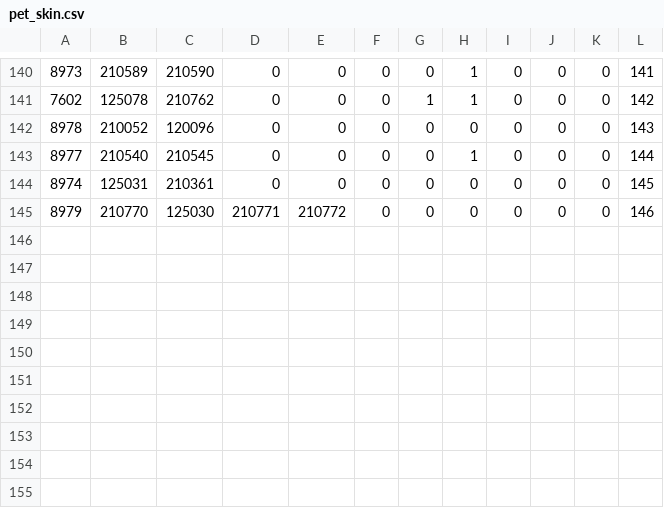
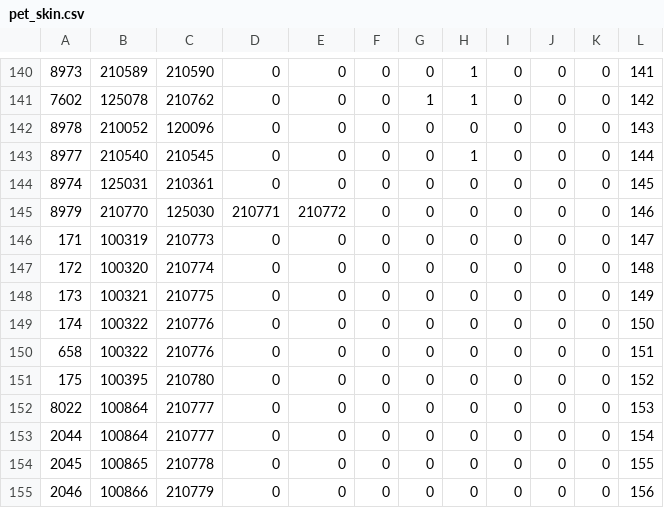
Before and after one commit to llumixxx/jaja, a CSV file: pet_skin.csv, drawn as a sheet; only a part is shown, gaps mark what is left out; the diff names each change by its address in the sheet, - before the commit and + after, or states it on an @@ line.

```diff
--- a/pet_skin.csv
+++ b/pet_skin.csv
+row 146: 171 | 100319 | 210773 | 0 | 0 | 0 | 0 | 0 | 0 | 0 | 0 | 147
+row 147: 172 | 100320 | 210774 | 0 | 0 | 0 | 0 | 0 | 0 | 0 | 0 | 148
+row 148: 173 | 100321 | 210775 | 0 | 0 | 0 | 0 | 0 | 0 | 0 | 0 | 149
+row 149: 174 | 100322 | 210776 | 0 | 0 | 0 | 0 | 0 | 0 | 0 | 0 | 150
+row 150: 658 | 100322 | 210776 | 0 | 0 | 0 | 0 | 0 | 0 | 0 | 0 | 151
+row 151: 175 | 100395 | 210780 | 0 | 0 | 0 | 0 | 0 | 0 | 0 | 0 | 152
+row 152: 8022 | 100864 | 210777 | 0 | 0 | 0 | 0 | 0 | 0 | 0 | 0 | 153
+row 153: 2044 | 100864 | 210777 | 0 | 0 | 0 | 0 | 0 | 0 | 0 | 0 | 154
+row 154: 2045 | 100865 | 210778 | 0 | 0 | 0 | 0 | 0 | 0 | 0 | 0 | 155
+row 155: 2046 | 100866 | 210779 | 0 | 0 | 0 | 0 | 0 | 0 | 0 | 0 | 156
```
Also changed, not shown: 4 other files.
